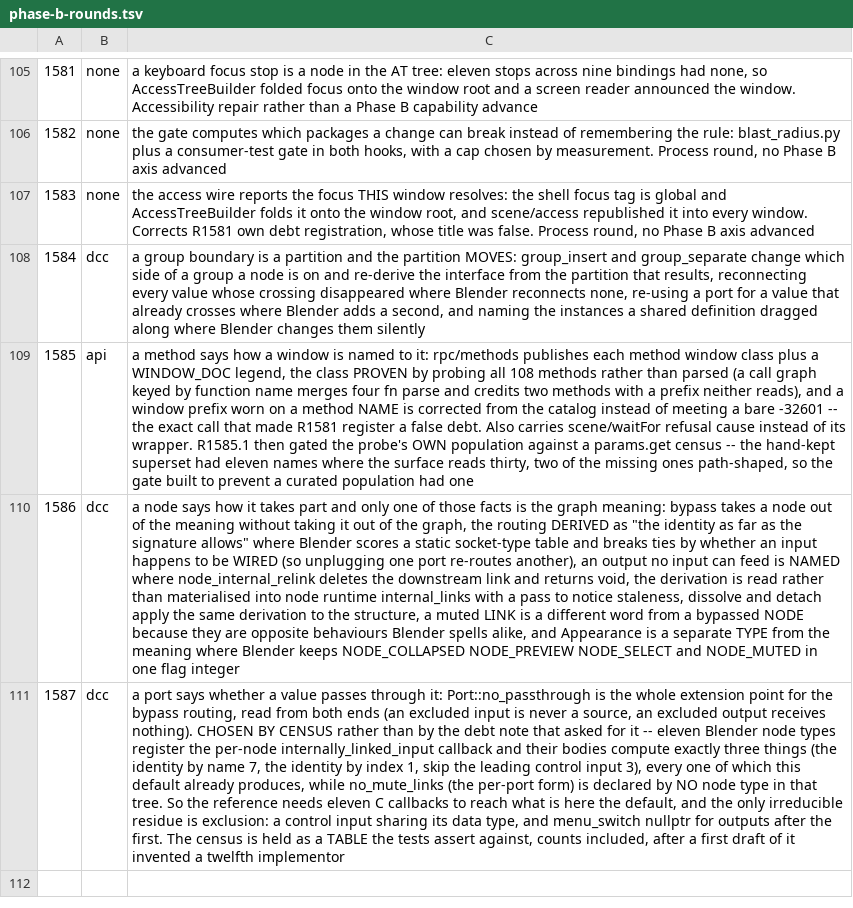
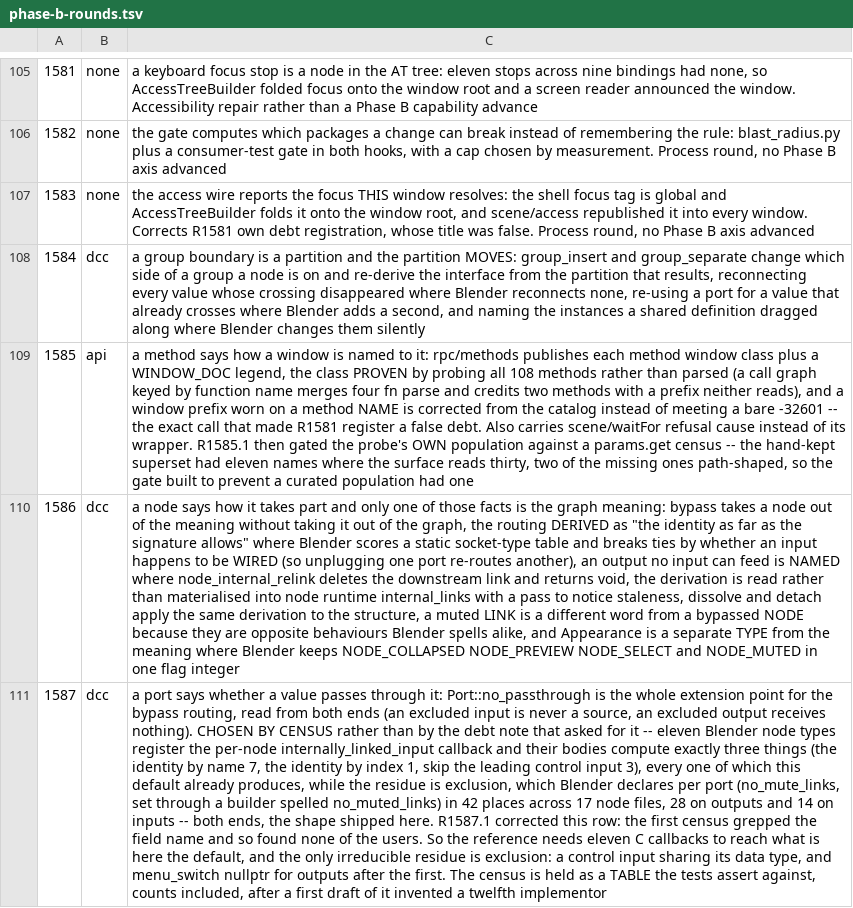
Before and after one commit to newmassrael/pinion, a TSV file: docs/phase-b-rounds.tsv, drawn as a sheet; only a part is shown, gaps mark what is left out; the diff names each change by its address in the sheet, - before the commit and + after, or states it on an @@ line.

Commit message:
fix(node-graph): R1587.1 the census missed the builder spelling
- the field reads no_mute_links; no_muted_links is what sets it
- so 42 declarations in 17 files were counted as none
- the design stands: it came from reading the callbacks

```diff
--- a/docs/phase-b-rounds.tsv
+++ b/docs/phase-b-rounds.tsv
-C111: …produces, while no_mute_links (the per-port form) is declared by NO node type in that tree. So the…
+C111: …produces, while the residue is exclusion, which Blender declares per port (no_mute_links, set through a builder spelled no_muted_links) in 42 places across 17 node files, 28 on outputs and 14 on inputs -- both ends, the shape shipped here. R1587.1 corrected this row: the first census grepped the field name and so found none of the users. So the…
```
Also changed, not shown: 5 other files.
